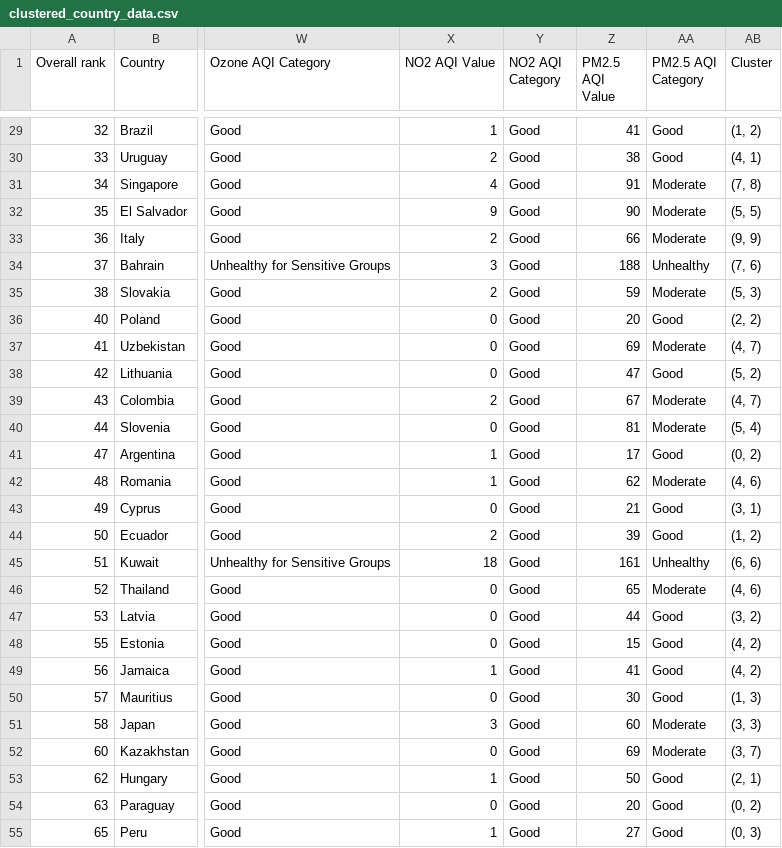
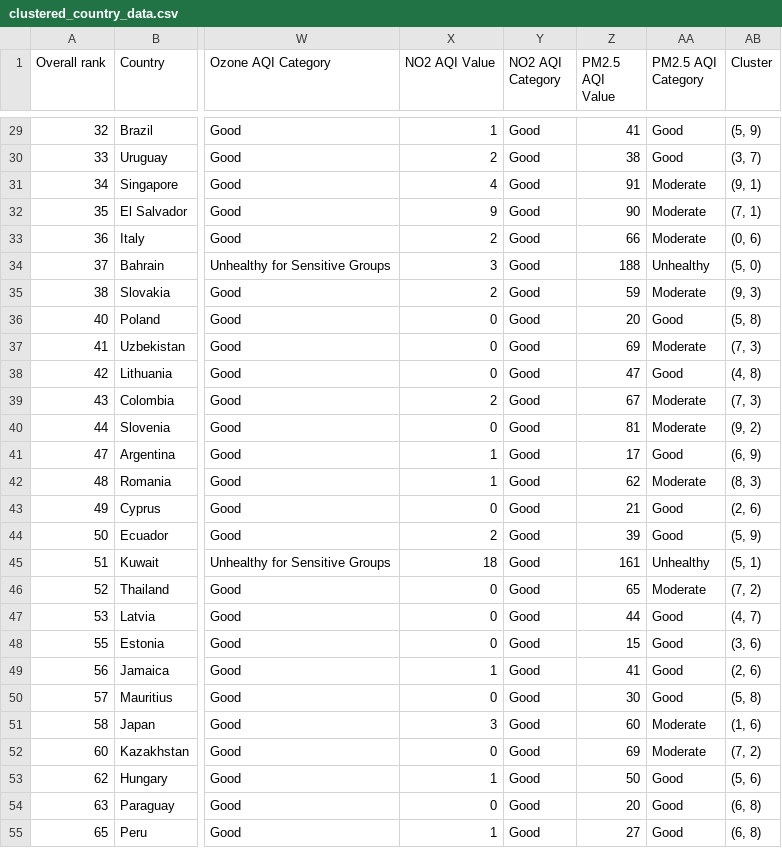
Before and after one commit to denisleuta/practic1, a CSV file: clustered_country_data.csv, drawn as a sheet; only a part is shown, gaps mark what is left out; the diff covers the shown part only; the diff names each change by its address in the sheet, - before the commit and + after, or states it on an @@ line.

```diff
--- a/clustered_country_data.csv
+++ b/clustered_country_data.csv
-AB29 (Cluster): (1, 2)
+AB29 (Cluster): (5, 9)
-AB30 (Cluster): (4, 1)
+AB30 (Cluster): (3, 7)
-AB31 (Cluster): (7, 8)
+AB31 (Cluster): (9, 1)
-AB32 (Cluster): (5, 5)
+AB32 (Cluster): (7, 1)
-AB33 (Cluster): (9, 9)
+AB33 (Cluster): (0, 6)
-AB34 (Cluster): (7, 6)
+AB34 (Cluster): (5, 0)
-AB35 (Cluster): (5, 3)
+AB35 (Cluster): (9, 3)
-AB36 (Cluster): (2, 2)
+AB36 (Cluster): (5, 8)
-AB37 (Cluster): (4, 7)
+AB37 (Cluster): (7, 3)
-AB38 (Cluster): (5, 2)
+AB38 (Cluster): (4, 8)
-AB39 (Cluster): (4, 7)
+AB39 (Cluster): (7, 3)
-AB40 (Cluster): (5, 4)
+AB40 (Cluster): (9, 2)
-AB41 (Cluster): (0, 2)
+AB41 (Cluster): (6, 9)
-AB42 (Cluster): (4, 6)
+AB42 (Cluster): (8, 3)
-AB43 (Cluster): (3, 1)
+AB43 (Cluster): (2, 6)
-AB44 (Cluster): (1, 2)
+AB44 (Cluster): (5, 9)
-AB45 (Cluster): (6, 6)
+AB45 (Cluster): (5, 1)
-AB46 (Cluster): (4, 6)
+AB46 (Cluster): (7, 2)
-AB47 (Cluster): (3, 2)
+AB47 (Cluster): (4, 7)
-AB48 (Cluster): (4, 2)
+AB48 (Cluster): (3, 6)
-AB49 (Cluster): (4, 2)
+AB49 (Cluster): (2, 6)
-AB50 (Cluster): (1, 3)
+AB50 (Cluster): (5, 8)
-AB51 (Cluster): (3, 3)
+AB51 (Cluster): (1, 6)
-AB52 (Cluster): (3, 7)
+AB52 (Cluster): (7, 2)
-AB53 (Cluster): (2, 1)
+AB53 (Cluster): (5, 6)
-AB54 (Cluster): (0, 2)
+AB54 (Cluster): (6, 8)
-AB55 (Cluster): (0, 3)
+AB55 (Cluster): (6, 8)
```
Also changed, not shown: 69 edited cells elsewhere in this file, 1 other file.
